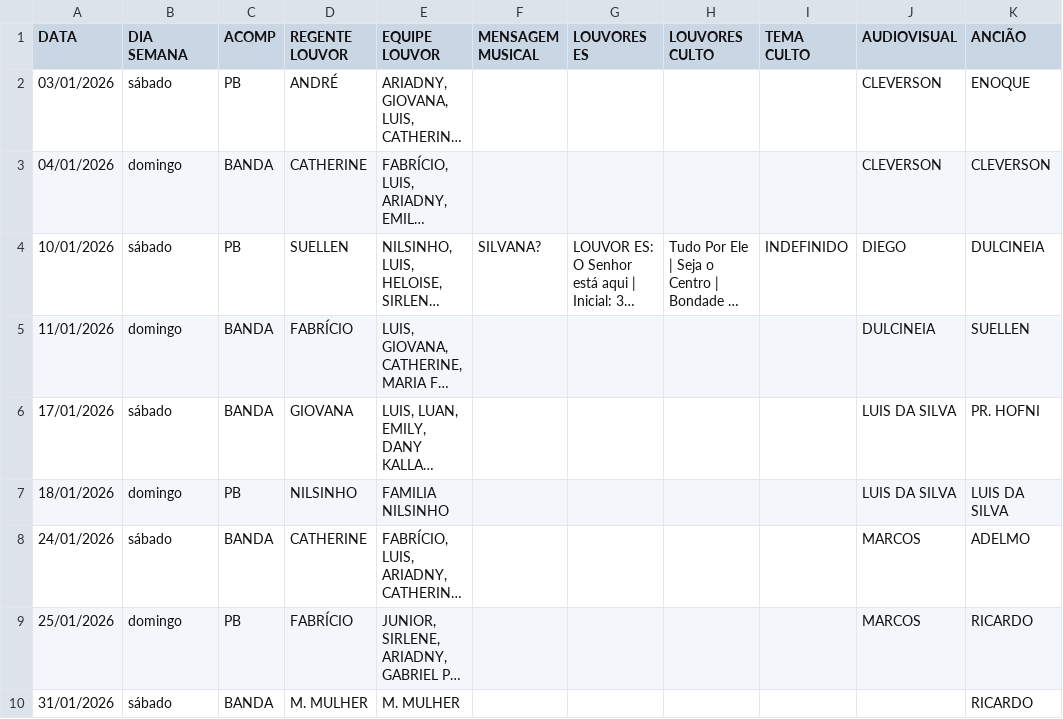
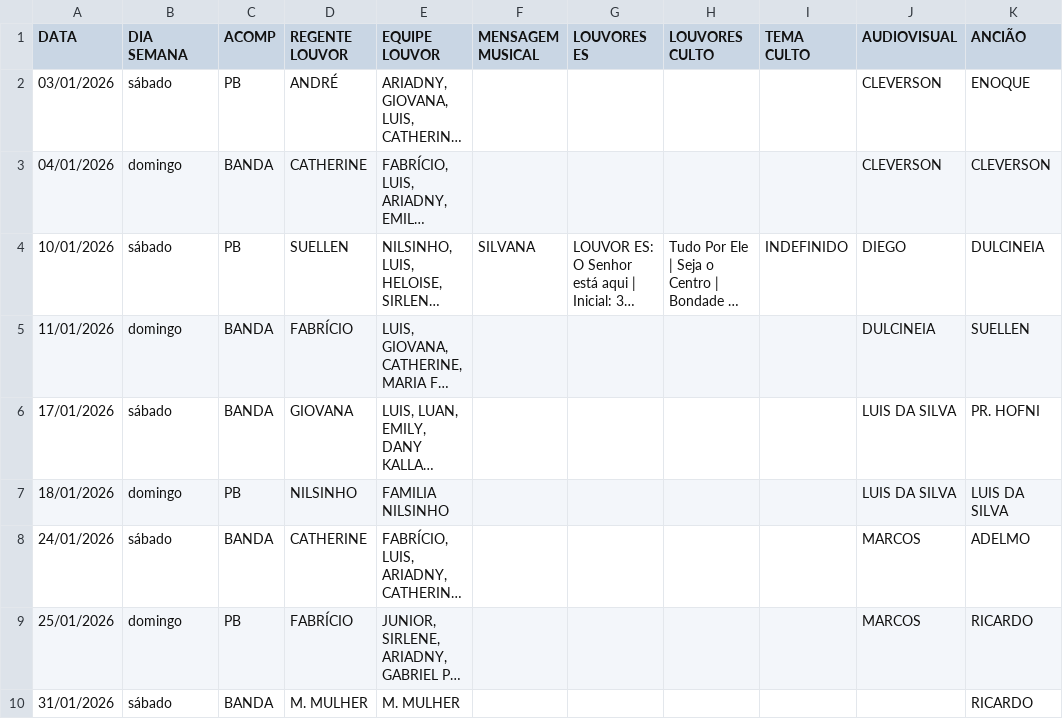
Before and after one commit to NatanBudny/EscalaMusica, a CSV file: docs/atual.csv, drawn as a sheet; only a part is shown; long unchanged cells end in …; the diff names each change by its address in the sheet, - before the commit and + after, or states it on an @@ line.

Commit message:
Update atual.csv

```diff
--- a/docs/atual.csv
+++ b/docs/atual.csv
-F4 (MENSAGEM MUSICAL): SILVANA?
+F4 (MENSAGEM MUSICAL): SILVANA
```
